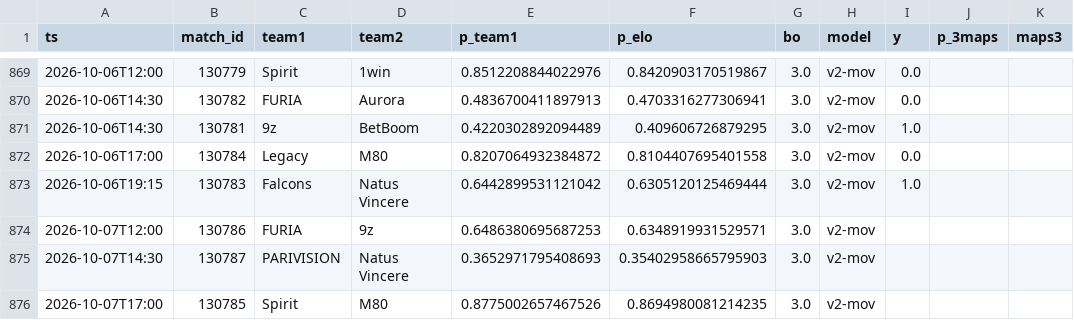
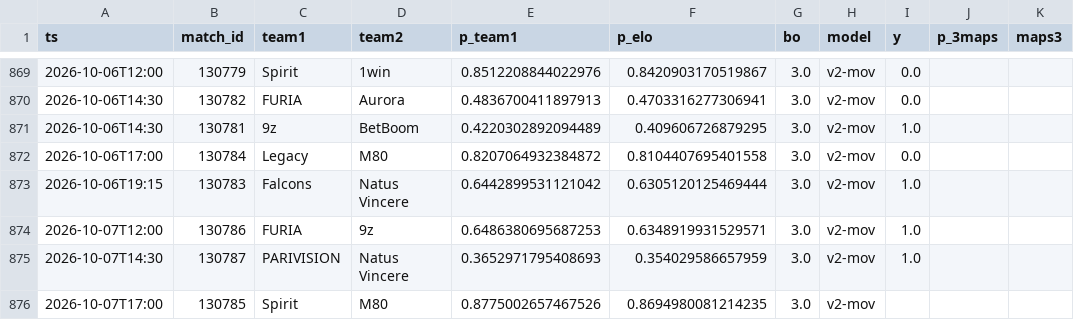
Before and after one commit to azcal/mbm-cs2, a CSV file: logs/predictions.csv, drawn as a sheet; only a part is shown, gaps mark what is left out.

```diff
--- a/logs/predictions.csv
+++ b/logs/predictions.csv
@@ -873,4 +873,4 @@ ts,match_id,team1,team2,p_team1,p_elo,bo,model,y,p_3maps,maps3
 2026-10-06T19:15,130783,Falcons,Natus Vincere,0.6442899531121042,0.6305120125469444,3.0,v2-mov,1.0,,
-2026-10-07T12:00,130786,FURIA,9z,0.6486380695687253,0.6348919931529571,3.0,v2-mov,,,
-2026-10-07T14:30,130787,PARIVISION,Natus Vincere,0.3652971795408693,0.35402958665795903,3.0,v2-mov,,,
+2026-10-07T12:00,130786,FURIA,9z,0.6486380695687253,0.6348919931529571,3.0,v2-mov,1.0,,
+2026-10-07T14:30,130787,PARIVISION,Natus Vincere,0.3652971795408693,0.354029586657959,3.0,v2-mov,1.0,,
 2026-10-07T17:00,130785,Spirit,M80,0.8775002657467526,0.8694980081214235,3.0,v2-mov,,,
```
Also changed, not shown: data/matches.csv, logs/graded.csv, 3 other files.
